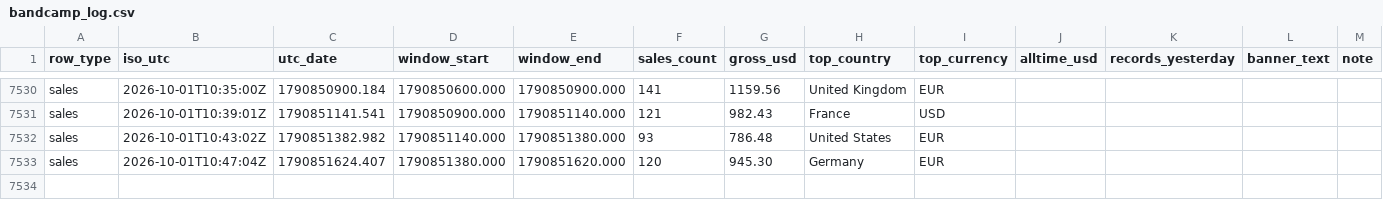
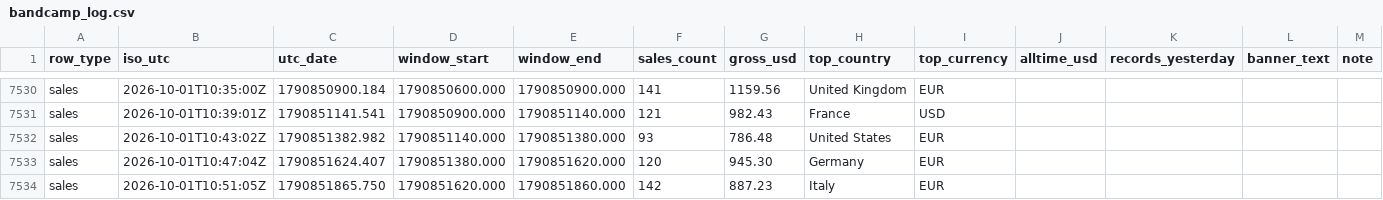
Before and after one commit to samwilco/bandcamp-revenue-tracker, a CSV file: data/bandcamp_log.csv, drawn as a sheet; only a part is shown, gaps mark what is left out; the diff names each change by its address in the sheet, - before the commit and + after, or states it on an @@ line.

```diff
--- a/data/bandcamp_log.csv
+++ b/data/bandcamp_log.csv
+row 7534: sales | 2026-10-01T10:51:05Z | 1790851865.750 | 1790851620.000 | 1790851860.000 | 142 | 887.23 | Italy | EUR
```
Also changed, not shown: 2 other files.
